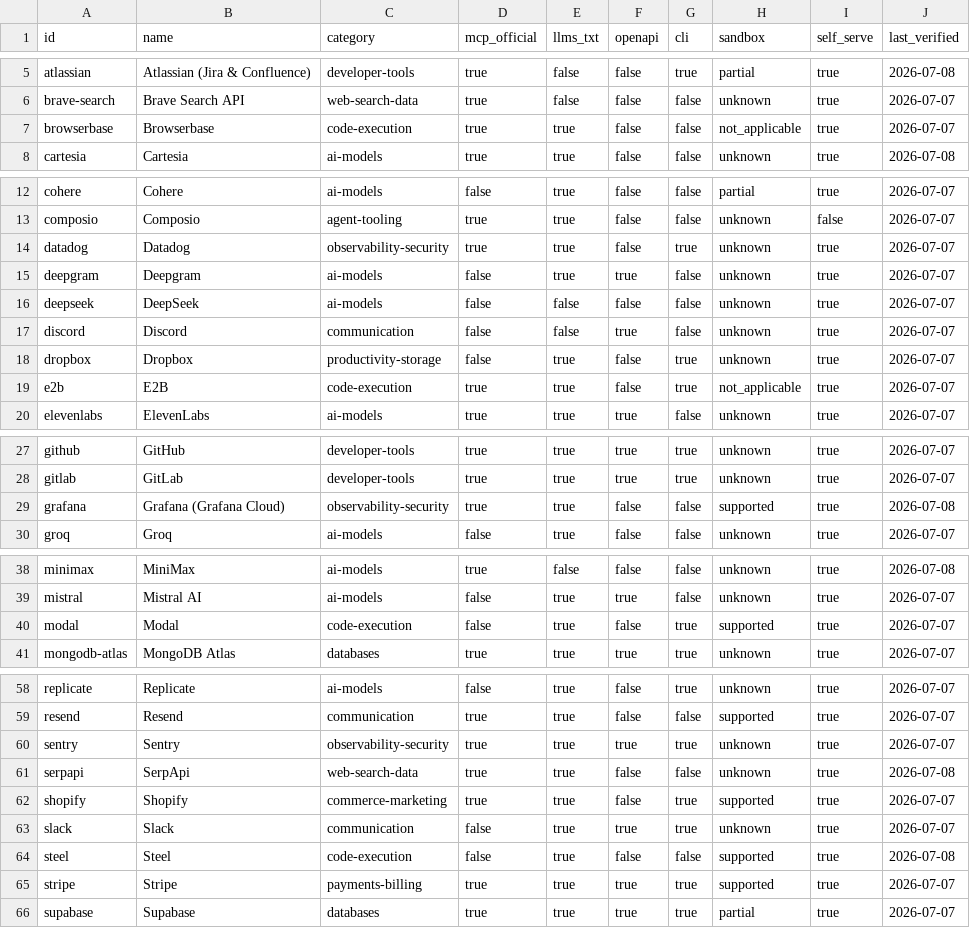
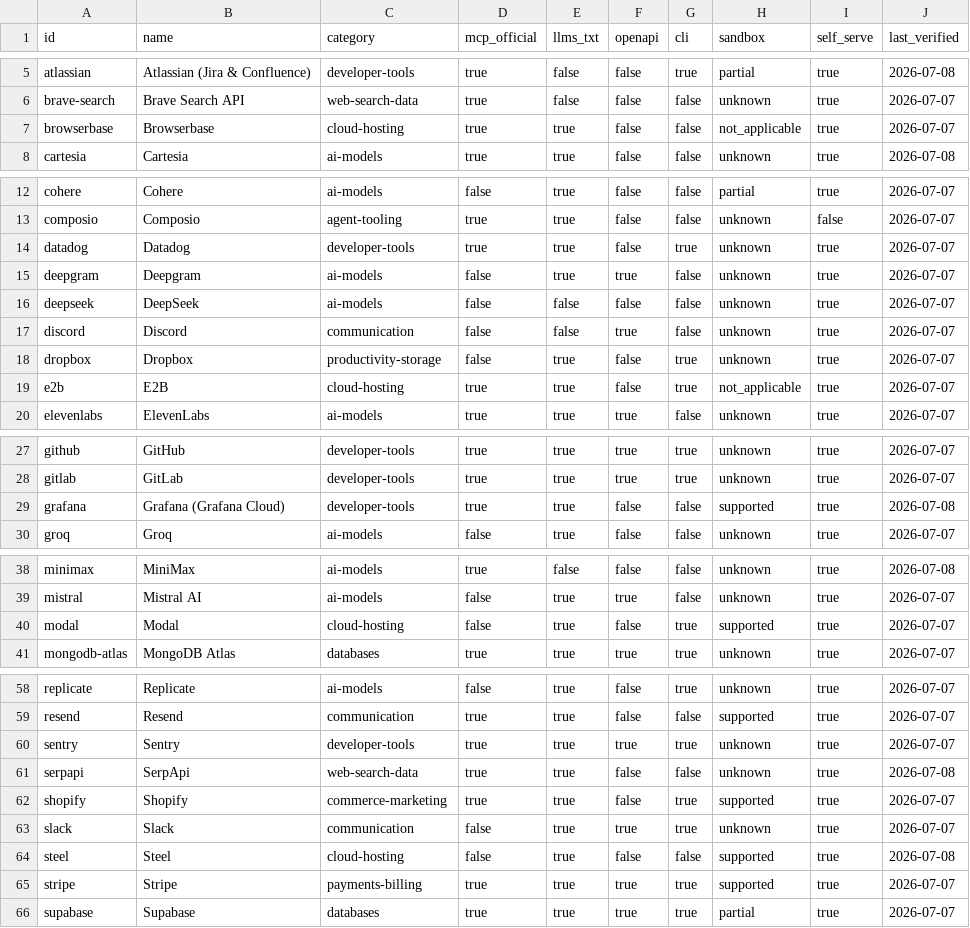
Before and after one commit to Olorinm/agent-friendly-services, a CSV file: generated/matrix.csv, drawn as a sheet; only a part is shown, gaps mark what is left out.

```diff
--- a/generated/matrix.csv
+++ b/generated/matrix.csv
@@ -6,3 +6,3 @@ atlassian,Atlassian (Jira & Confluence),developer-tools,true,false,false,true,pa
 brave-search,Brave Search API,web-search-data,true,false,false,false,unknown,true,2026-07-07
-browserbase,Browserbase,code-execution,true,true,false,false,not_applicable,true,2026-07-07
+browserbase,Browserbase,cloud-hosting,true,true,false,false,not_applicable,true,2026-07-07
 cartesia,Cartesia,ai-models,true,true,false,false,unknown,true,2026-07-08
@@ -13,3 +13,3 @@ cohere,Cohere,ai-models,false,true,false,false,partial,true,2026-07-07
 composio,Composio,agent-tooling,true,true,false,false,unknown,false,2026-07-07
-datadog,Datadog,observability-security,true,true,false,true,unknown,true,2026-07-07
+datadog,Datadog,developer-tools,true,true,false,true,unknown,true,2026-07-07
 deepgram,Deepgram,ai-models,false,true,true,false,unknown,true,2026-07-07
@@ -18,3 +18,3 @@ discord,Discord,communication,false,false,true,false,unknown,true,2026-07-07
 dropbox,Dropbox,productivity-storage,false,true,false,true,unknown,true,2026-07-07
-e2b,E2B,code-execution,true,true,false,true,not_applicable,true,2026-07-07
+e2b,E2B,cloud-hosting,true,true,false,true,not_applicable,true,2026-07-07
 elevenlabs,ElevenLabs,ai-models,true,true,true,false,unknown,true,2026-07-07
@@ -28,3 +28,3 @@ github,GitHub,developer-tools,true,true,true,true,unknown,true,2026-07-07
 gitlab,GitLab,developer-tools,true,true,true,true,unknown,true,2026-07-07
-grafana,Grafana (Grafana Cloud),observability-security,true,true,false,false,supported,true,2026-07-08
+grafana,Grafana (Grafana Cloud),developer-tools,true,true,false,false,supported,true,2026-07-08
 groq,Groq,ai-models,false,true,false,false,unknown,true,2026-07-07
@@ -39,3 +39,3 @@ minimax,MiniMax,ai-models,true,false,false,false,unknown,true,2026-07-08
 mistral,Mistral AI,ai-models,false,true,true,false,unknown,true,2026-07-07
-modal,Modal,code-execution,false,true,false,true,supported,true,2026-07-07
+modal,Modal,cloud-hosting,false,true,false,true,supported,true,2026-07-07
 mongodb-atlas,MongoDB Atlas,databases,true,true,true,true,unknown,true,2026-07-07
@@ -59,3 +59,3 @@ replicate,Replicate,ai-models,false,true,false,true,unknown,true,2026-07-07
 resend,Resend,communication,true,true,false,false,supported,true,2026-07-07
-sentry,Sentry,observability-security,true,true,true,true,unknown,true,2026-07-07
+sentry,Sentry,developer-tools,true,true,true,true,unknown,true,2026-07-07
 serpapi,SerpApi,web-search-data,true,true,false,false,unknown,true,2026-07-08
@@ -63,3 +63,3 @@ shopify,Shopify,commerce-marketing,true,true,false,true,supported,true,2026-07-0
 slack,Slack,communication,false,true,true,true,unknown,true,2026-07-07
-steel,Steel,code-execution,false,true,false,false,supported,true,2026-07-08
+steel,Steel,cloud-hosting,false,true,false,false,supported,true,2026-07-08
 stripe,Stripe,payments-billing,true,true,true,true,supported,true,2026-07-07
```
Also changed, not shown: 51 other files.
